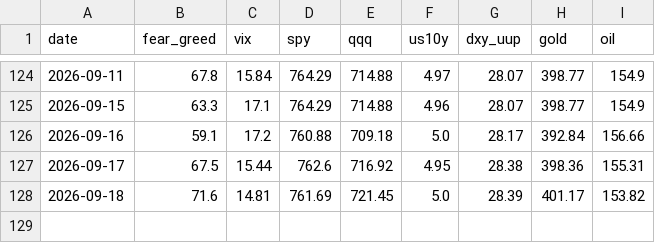
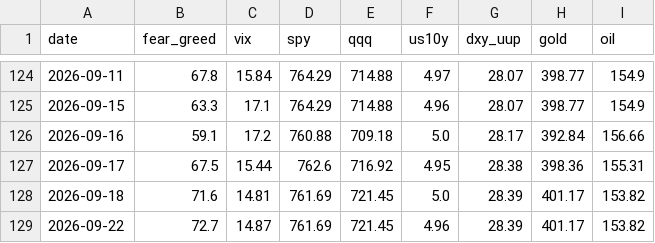
Before and after one commit to Diu1773/market-dashboard, a CSV file: data/history.csv, drawn as a sheet; only a part is shown, gaps mark what is left out.

```diff
--- a/data/history.csv
+++ b/data/history.csv
@@ -128 +128,2 @@ date,fear_greed,vix,spy,qqq,us10y,dxy_uup,gold,oil
 2026-09-18,71.6,14.81,761.69,721.45,5.0,28.39,401.17,153.82
+2026-09-22,72.7,14.87,761.69,721.45,4.96,28.39,401.17,153.82
```
